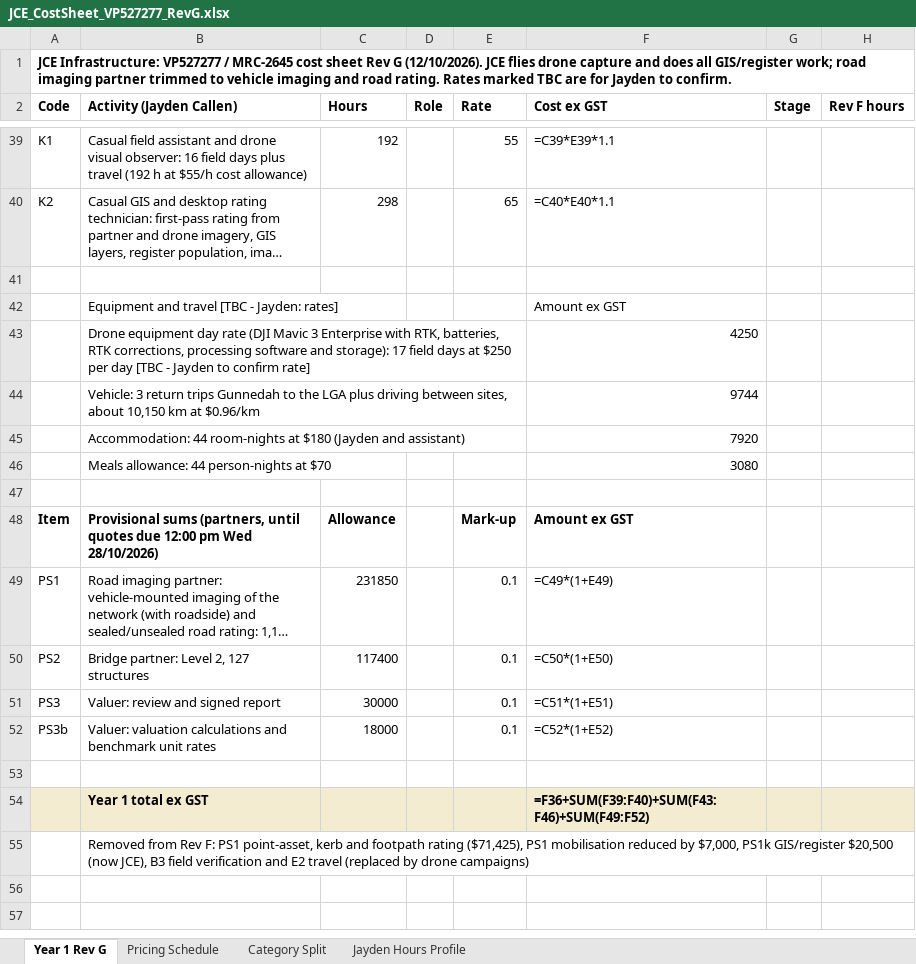
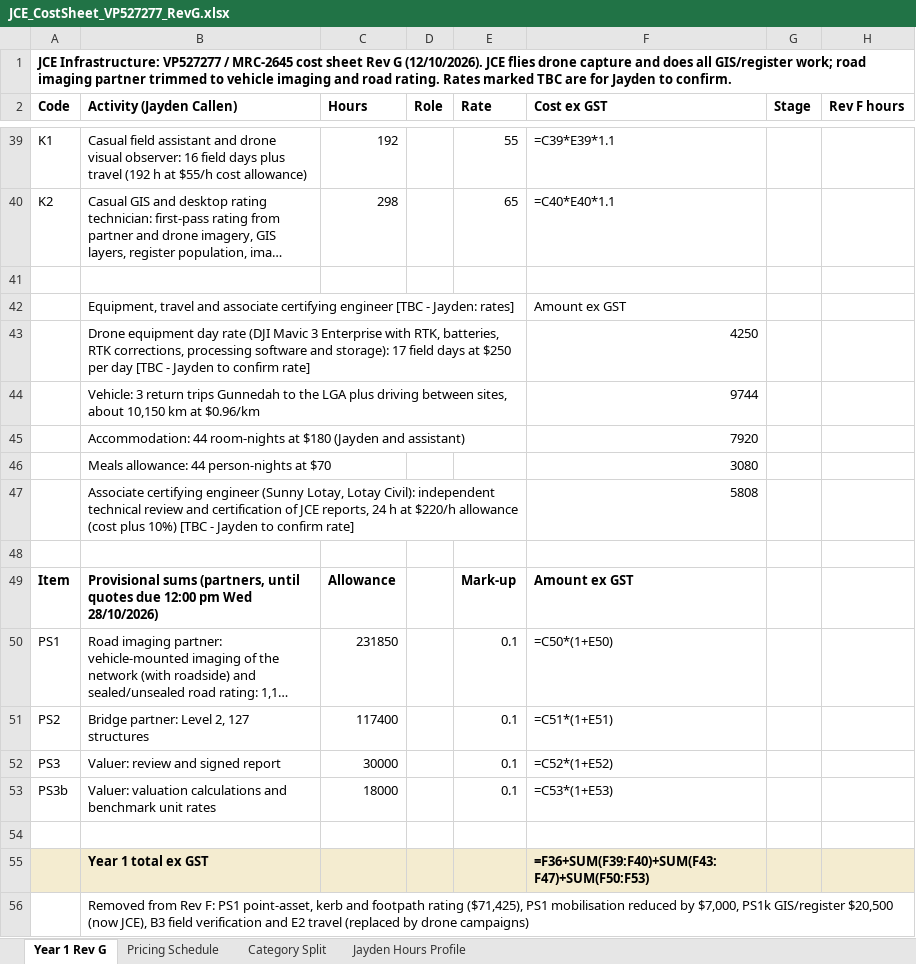
Before and after one commit to JaydenCal/JCE, an Excel workbook: FP/VP527277/Final/JCE_CostSheet_VP527277_RevG.xlsx, sheet Year 1 Rev G, drawn as a sheet; only a part is shown, gaps mark what is left out; long unchanged cells end in …; values as stored, in another font and other column widths than the file's, no borders; formulas without a stored value are shown as written; addresses are those after the commit; the diff names each change by its address in the sheet, - before the commit and + after, or states it on an @@ line.

```diff
--- a/FP/VP527277/Final/JCE_CostSheet_VP527277_RevG.xlsx (sheet Year 1 Rev G)
+++ b/FP/VP527277/Final/JCE_CostSheet_VP527277_RevG.xlsx (sheet Year 1 Rev G)
-B42 (Activity (Jayden Callen)): Equipment and travel [TBC -…
+B42 (Activity (Jayden Callen)): Equipment, travel and associate certifying engineer [TBC -…
+row 47:  | Associate certifying engineer (Sunny Lotay, Lotay Civil): independent technical review and certification of JCE reports, 24 h at $220/h allowance (cost plus 10%) [TBC - Jayden to confirm rate] |  |  |  | 5808
-F50 (Cost ex GST): =C49*(1+E49)
+F50 (Cost ex GST): =C50*(1+E50)
-F51 (Cost ex GST): =C50*(1+E50)
+F51 (Cost ex GST): =C51*(1+E51)
-F52 (Cost ex GST): =C51*(1+E51)
+F52 (Cost ex GST): =C52*(1+E52)
-F53 (Cost ex GST): =C52*(1+E52)
+F53 (Cost ex GST): =C53*(1+E53)
-F55 (Cost ex GST): =F36+SUM(F39:F40)+SUM(F43:F46)+SUM(F49:F52)
+F55 (Cost ex GST): =F36+SUM(F39:F40)+SUM(F43:F47)+SUM(F50:F53)
```
Also changed, not shown: sheet Category Split, sheet Pricing Schedule, 10 other files.
